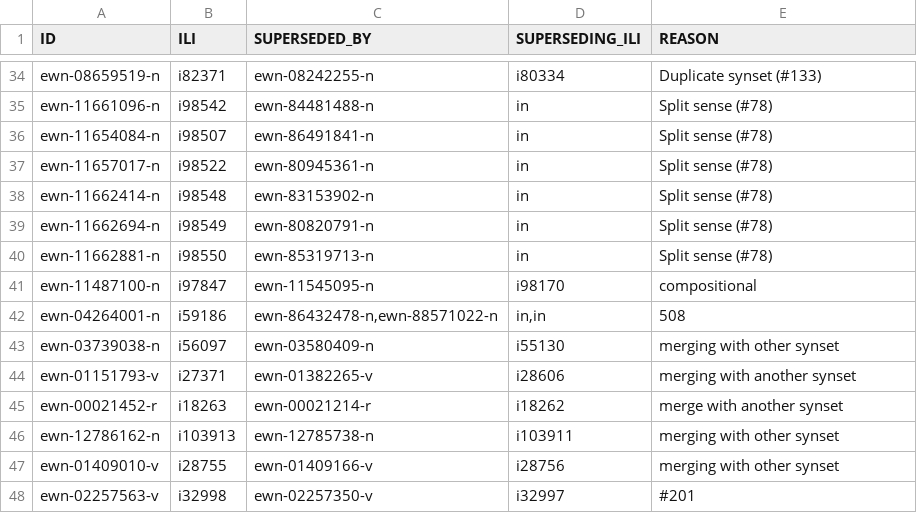
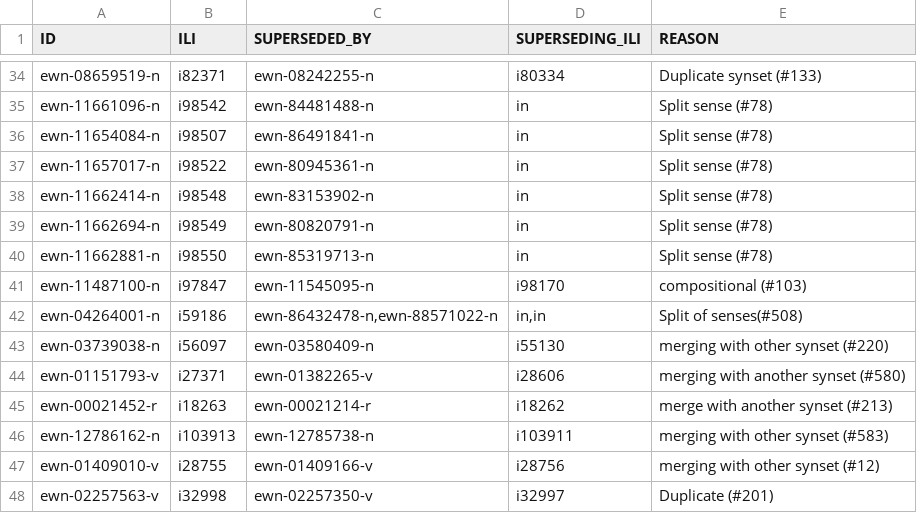
Before and after one commit to globalwordnet/english-wordnet, a CSV file: src/deprecations.csv, drawn as a sheet; only a part is shown, gaps mark what is left out.

Commit message:
Update deprecation messages

```diff
--- a/src/deprecations.csv
+++ b/src/deprecations.csv
@@ -40,9 +40,9 @@
 "ewn-11662881-n","i98550","ewn-85319713-n","in","Split sense (#78)"
-"ewn-11487100-n","i97847","ewn-11545095-n","i98170","compositional "
-"ewn-04264001-n","i59186","ewn-86432478-n,ewn-88571022-n","in,in","508"
-"ewn-03739038-n","i56097","ewn-03580409-n","i55130","merging with other synset"
-"ewn-01151793-v","i27371","ewn-01382265-v","i28606","merging with another synset"
-"ewn-00021452-r","i18263","ewn-00021214-r","i18262","merge with another synset"
-"ewn-12786162-n","i103913","ewn-12785738-n","i103911","merging with other synset"
-"ewn-01409010-v","i28755","ewn-01409166-v","i28756","merging with other synset"
-"ewn-02257563-v","i32998","ewn-02257350-v","i32997","#201"
+"ewn-11487100-n","i97847","ewn-11545095-n","i98170","compositional (#103)"
+"ewn-04264001-n","i59186","ewn-86432478-n,ewn-88571022-n","in,in","Split of senses(#508)"
+"ewn-03739038-n","i56097","ewn-03580409-n","i55130","merging with other synset (#220)"
+"ewn-01151793-v","i27371","ewn-01382265-v","i28606","merging with another synset (#580)"
+"ewn-00021452-r","i18263","ewn-00021214-r","i18262","merge with another synset (#213)"
+"ewn-12786162-n","i103913","ewn-12785738-n","i103911","merging with other synset (#583)"
+"ewn-01409010-v","i28755","ewn-01409166-v","i28756","merging with other synset (#12)"
+"ewn-02257563-v","i32998","ewn-02257350-v","i32997","Duplicate (#201)"
```
